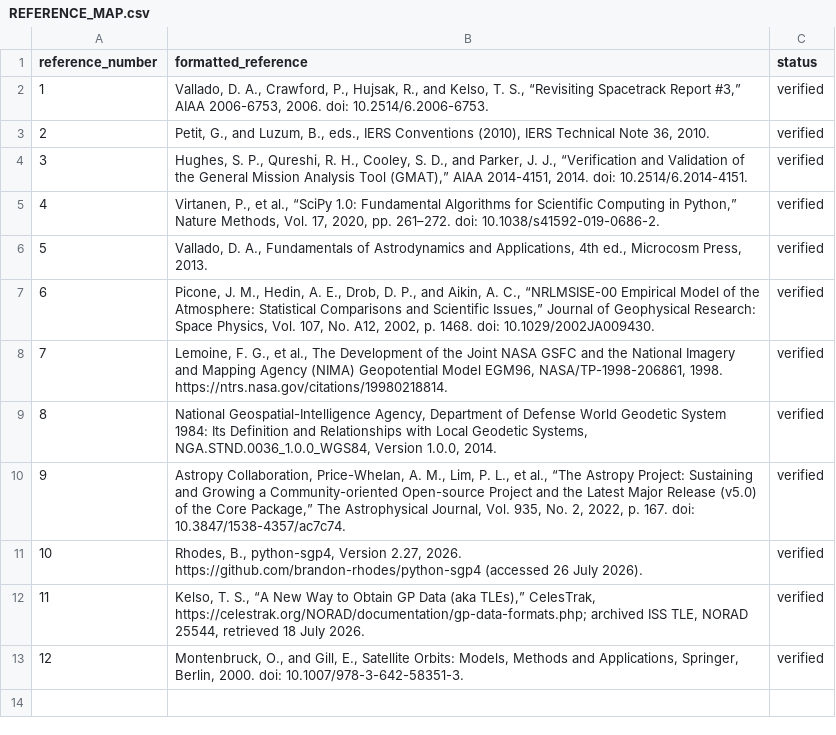
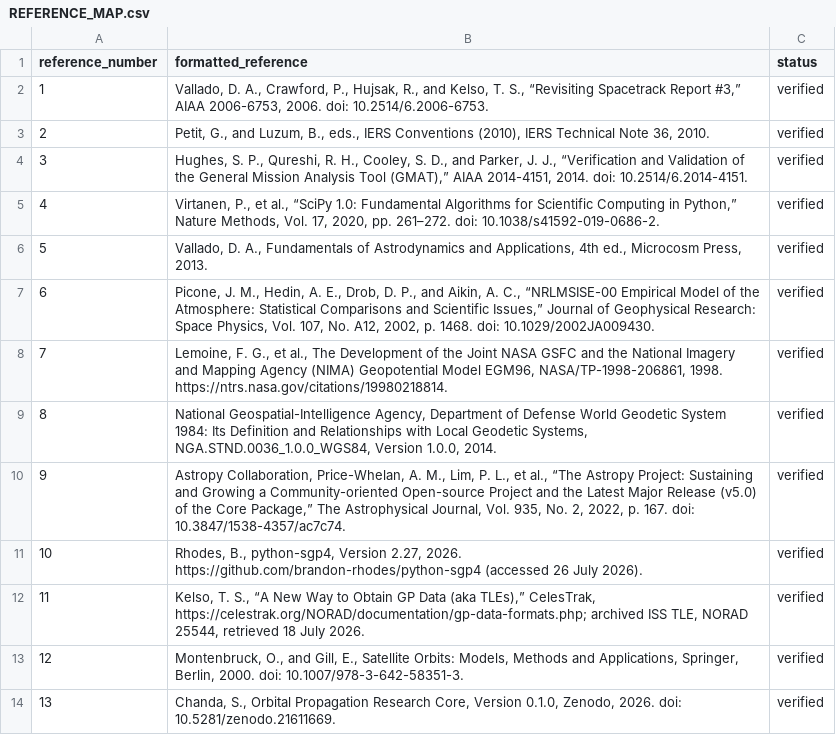
Before and after one commit to srinath-chanda/orbital-propagation-research-core, a CSV file: paper/manuscript/REFERENCE_MAP.csv, drawn as a sheet.

Commit message:
Add DOI and update manuscript metadata

```diff
--- a/paper/manuscript/REFERENCE_MAP.csv
+++ b/paper/manuscript/REFERENCE_MAP.csv
@@ -13 +13,2 @@ reference_number,formatted_reference,status
 12,"Montenbruck, O., and Gill, E., Satellite Orbits: Models, Methods and Applications, Springer, Berlin, 2000. doi: 10.1007/978-3-642-58351-3.",verified
+13,"Chanda, S., Orbital Propagation Research Core, Version 0.1.0, Zenodo, 2026. doi: 10.5281/zenodo.21611669.",verified
```
Also changed, not shown: 7 other files.
